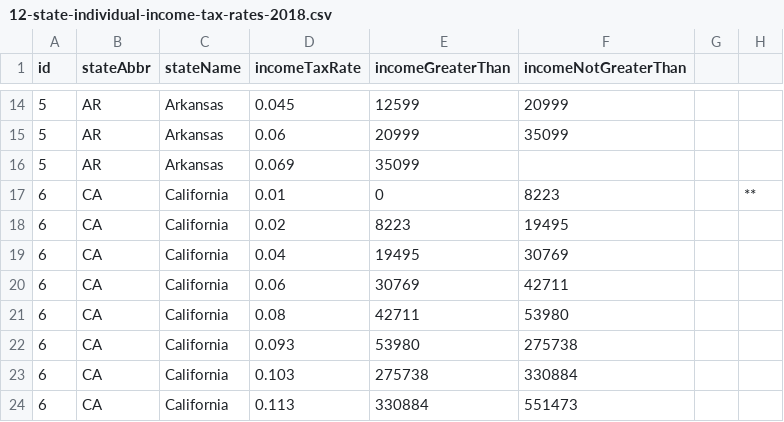
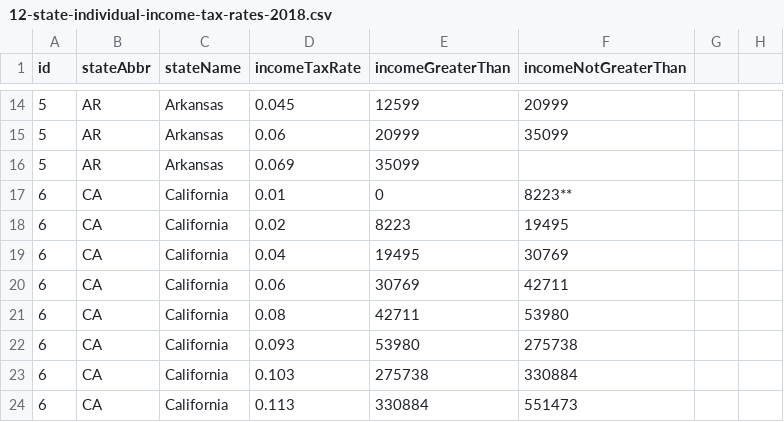
Before and after one commit to TaxFoundation/facts-and-figures, a CSV file: 12-state-individual-income-tax-rates-2018.csv, drawn as a sheet; only a part is shown, gaps mark what is left out; the diff names each change by its address in the sheet, - before the commit and + after, or states it on an @@ line.

```diff
--- a/12-state-individual-income-tax-rates-2018.csv
+++ b/12-state-individual-income-tax-rates-2018.csv
-F17 (incomeNotGreaterThan): 8223
+F17 (incomeNotGreaterThan): 8223**
-H17: **
+H17: (empty)
```
Also changed, not shown: 06-state-local-collections-per-capita-fy2015.csv.
